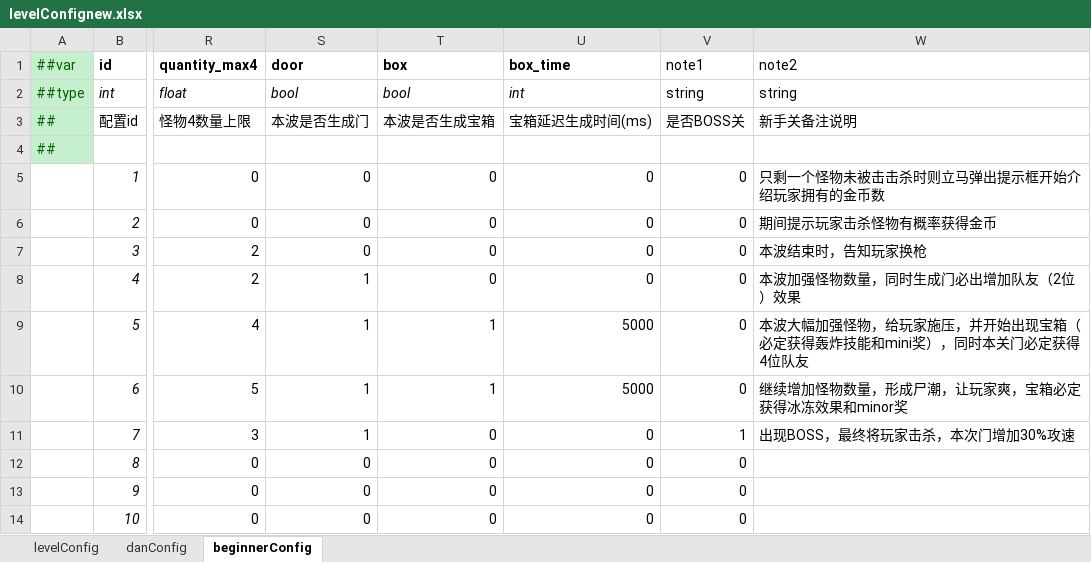
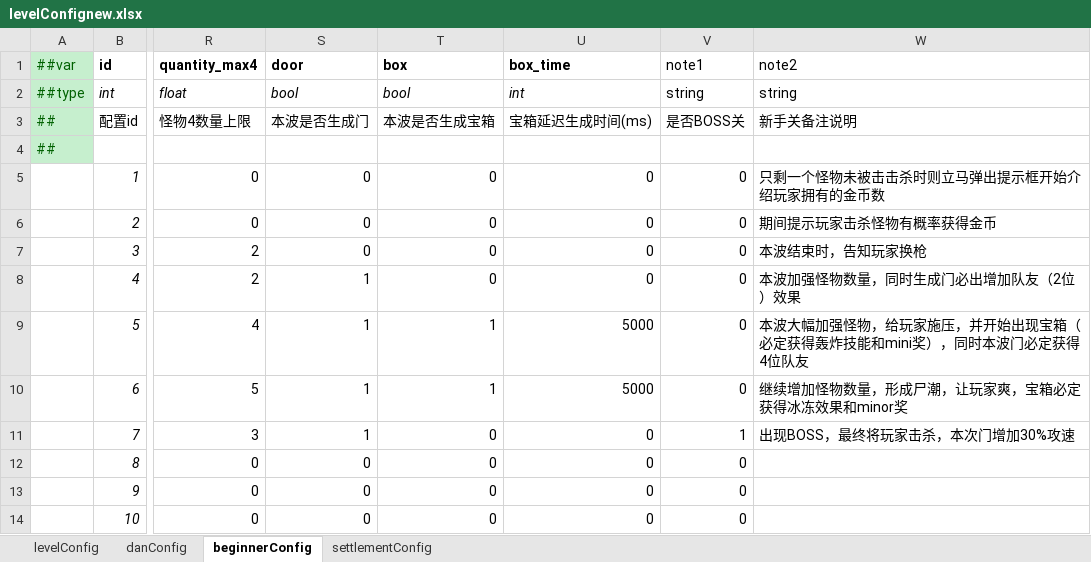
Before and after one commit to MaxiaoKui-Name/HitZombies, an Excel workbook: Luban/MiniTemplate/Datas/levelConfignew.xlsx, sheet beginnerConfig, drawn as a sheet; only a part is shown, gaps mark what is left out; values as stored, in another font and other column widths than the file's, no borders; the diff names each change by its address in the sheet, - before the commit and + after, or states it on an @@ line.

```diff
--- a/Luban/MiniTemplate/Datas/levelConfignew.xlsx (sheet beginnerConfig)
+++ b/Luban/MiniTemplate/Datas/levelConfignew.xlsx (sheet beginnerConfig)
+sheet tab: settlementConfig
-W9 (note2): …，同时本关门必定获…
+W9 (note2): …，同时本波门必定获…
```
Also changed, not shown: Luban/MiniTemplate/Datas/PlayerConfignew.xlsx, 29 other files.
